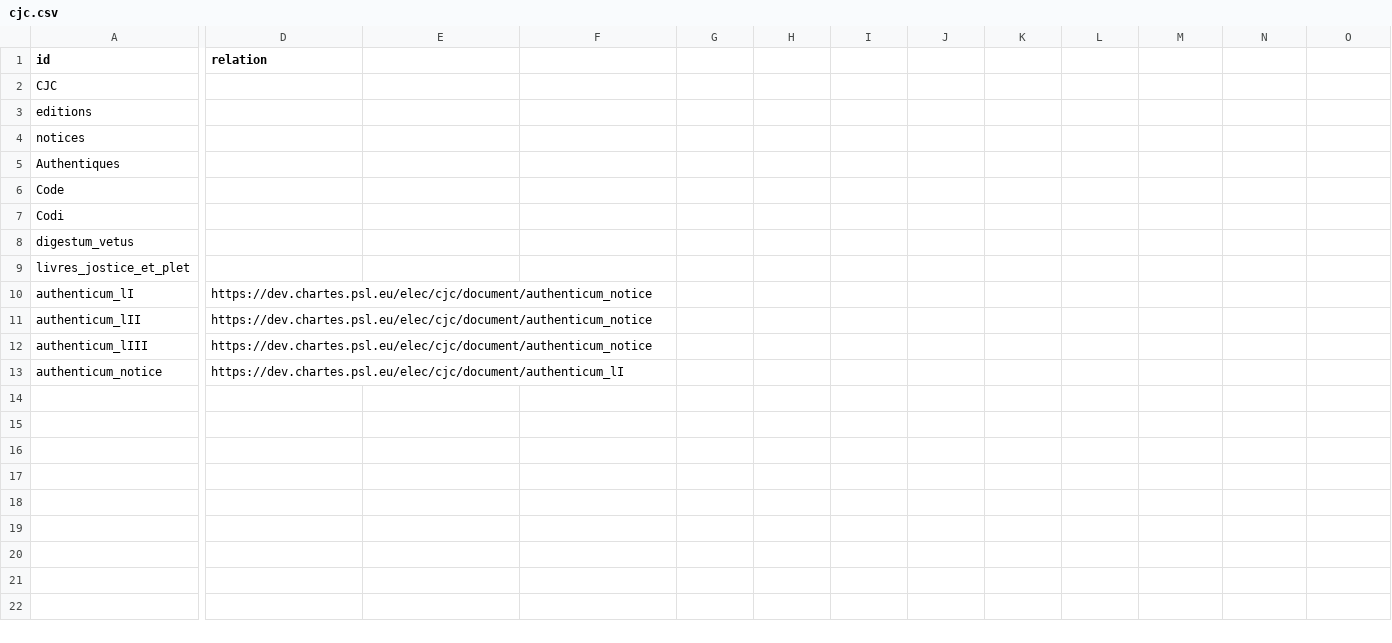
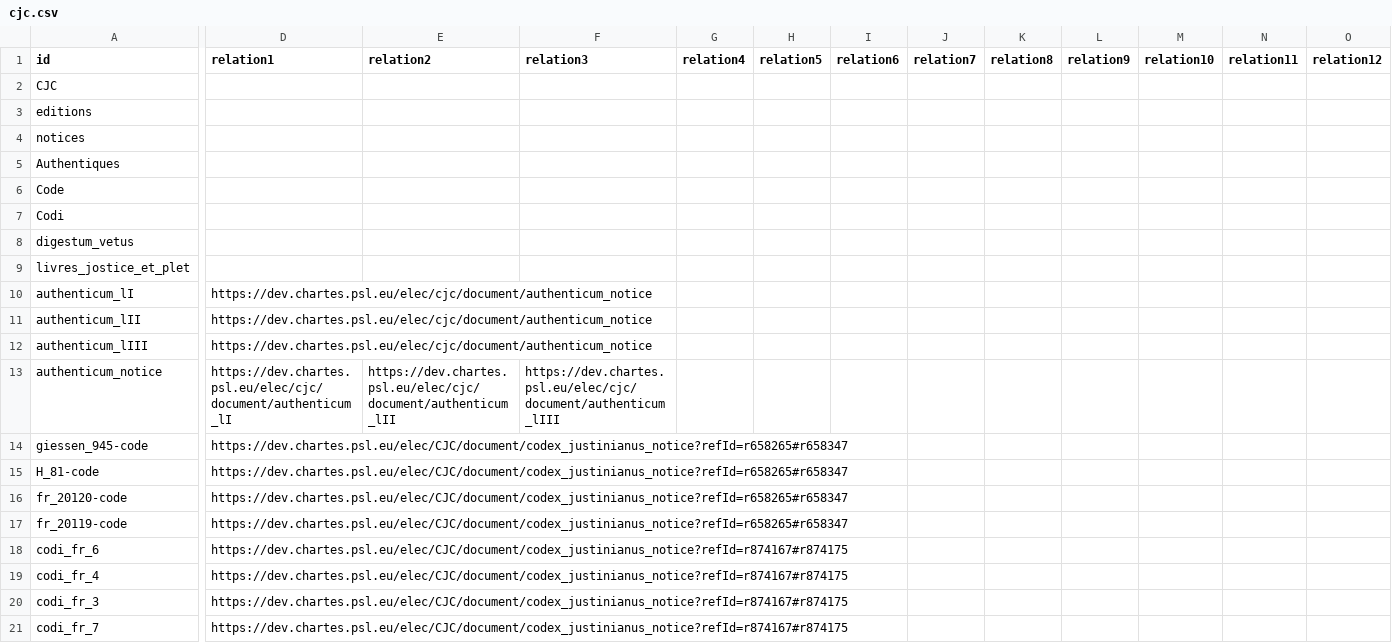
Before and after one commit to chartes/CJC, a CSV file: metadata/cjc.csv, drawn as a sheet; only a part is shown, gaps mark what is left out; rows hold the shown columns only; the diff covers the shown part only; the diff names each change by its address in the sheet, - before the commit and + after, or states it on an @@ line.

Commit message:
Correct 'citeStructure' TEI element in notices

```diff
--- a/metadata/cjc.csv
+++ b/metadata/cjc.csv
-D1: relation
+D1: relation1
-E1: (empty)
+E1: relation2
-F1: (empty)
+F1: relation3
-G1: (empty)
+G1: relation4
-H1: (empty)
+H1: relation5
-I1: (empty)
+I1: relation6
-J1: (empty)
+J1: relation7
-K1: (empty)
+K1: relation8
-L1: (empty)
+L1: relation9
-M1: (empty)
+M1: relation10
-N1: (empty)
+N1: relation11
-O1: (empty)
+O1: relation12
-E13 (relation2): (empty)
+E13 (relation2): https://dev.chartes.psl.eu/elec/cjc/document/authenticum_lII
-F13 (relation3): (empty)
+F13 (relation3): https://dev.chartes.psl.eu/elec/cjc/document/authenticum_lIII
+row 14: giessen_945-code | https://dev.chartes.psl.eu/elec/CJC/document/codex_justinianus_notice?refId=r658265#r658347
+row 15: H_81-code | https://dev.chartes.psl.eu/elec/CJC/document/codex_justinianus_notice?refId=r658265#r658347
+row 16: fr_20120-code | https://dev.chartes.psl.eu/elec/CJC/document/codex_justinianus_notice?refId=r658265#r658347
+row 17: fr_20119-code | https://dev.chartes.psl.eu/elec/CJC/document/codex_justinianus_notice?refId=r658265#r658347
+row 18: codi_fr_6 | https://dev.chartes.psl.eu/elec/CJC/document/codex_justinianus_notice?refId=r874167#r874175
+row 19: codi_fr_4 | https://dev.chartes.psl.eu/elec/CJC/document/codex_justinianus_notice?refId=r874167#r874175
+row 20: codi_fr_3 | https://dev.chartes.psl.eu/elec/CJC/document/codex_justinianus_notice?refId=r874167#r874175
+row 21: codi_fr_7 | https://dev.chartes.psl.eu/elec/CJC/document/codex_justinianus_notice?refId=r874167#r874175
```
Also changed, not shown: 12 added rows and 2 edited cells elsewhere in this file, 7 other files.
